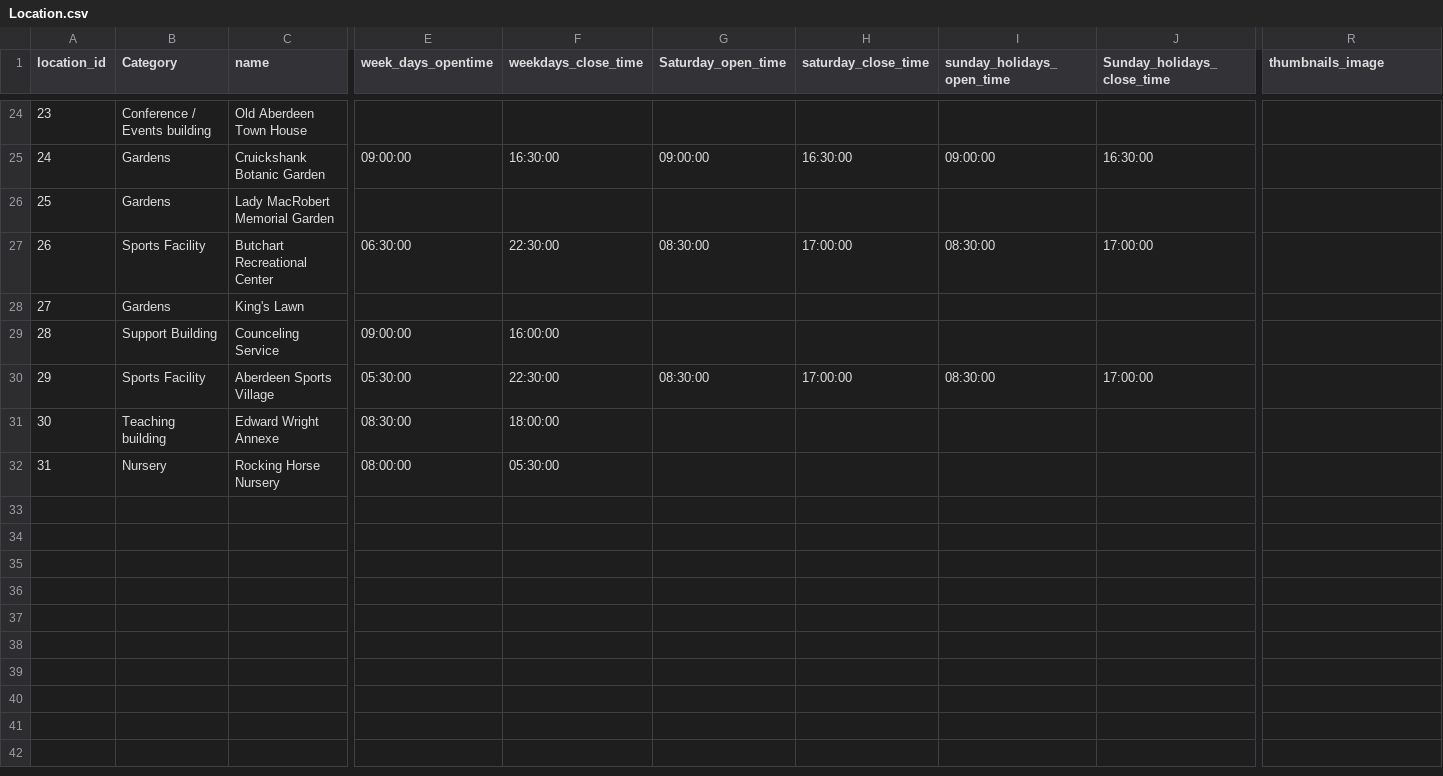
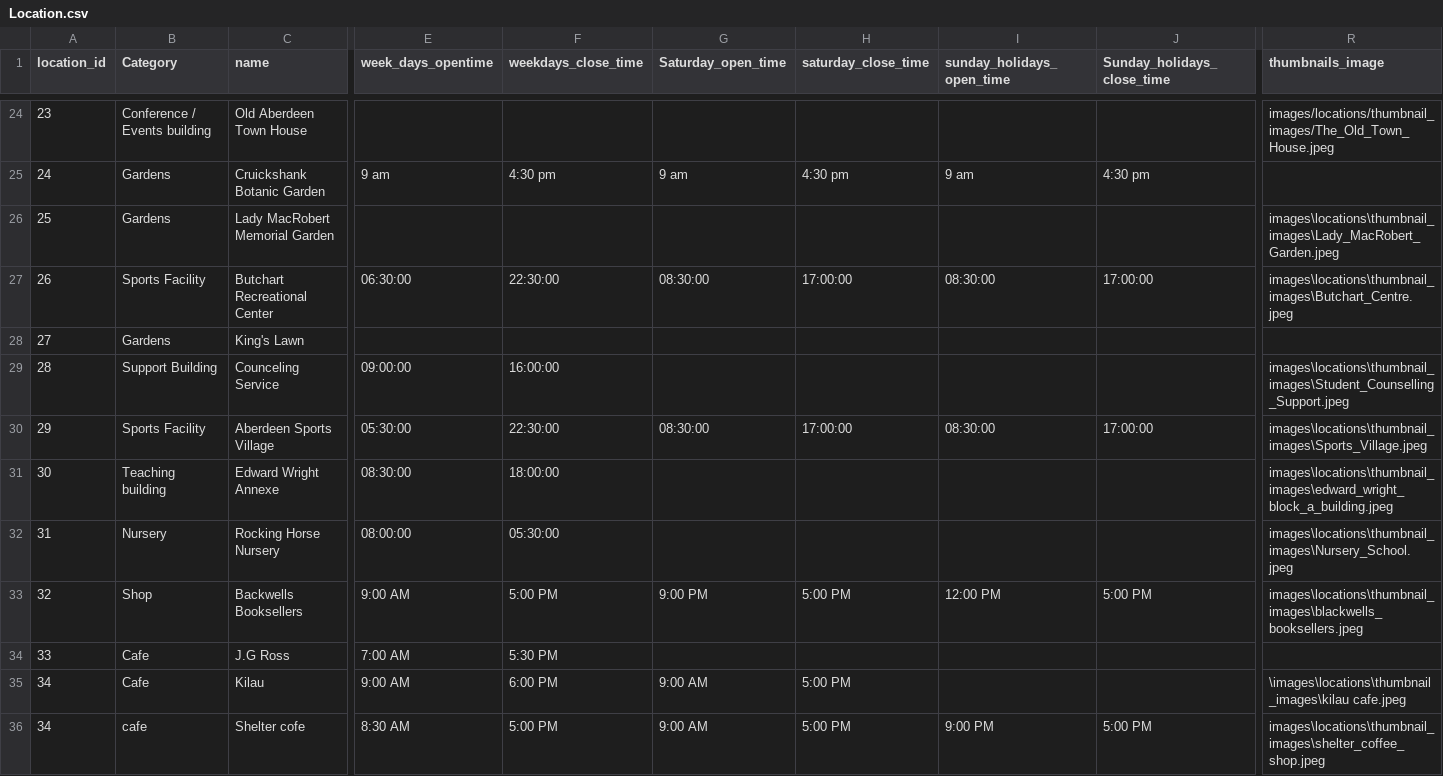
Before and after one commit to TeamBravoUoA/UoASensoryMap, a CSV file: data/Location.csv, drawn as a sheet; only a part is shown, gaps mark what is left out; rows hold the shown columns only; the diff covers the shown part only; the diff names each change by its address in the sheet, - before the commit and + after, or states it on an @@ line.

Commit message:
Update location model, admin interface, and seed data workflow

```diff
--- a/data/Location.csv
+++ b/data/Location.csv
-R24 (thumbnails_image): (empty)
+R24 (thumbnails_image): images/locations/thumbnail_images/The_Old_Town_House.jpeg
-E25 (week_days_opentime): 09:00:00
+E25 (week_days_opentime): 9 am
-F25 (weekdays_close_time): 16:30:00
+F25 (weekdays_close_time): 4:30 pm
-G25 (Saturday_open_time): 09:00:00
+G25 (Saturday_open_time): 9 am
-H25 (saturday_close_time): 16:30:00
+H25 (saturday_close_time): 4:30 pm
-I25 (sunday_holidays_open_time): 09:00:00
+I25 (sunday_holidays_open_time): 9 am
-J25 (Sunday_holidays_close_time): 16:30:00
+J25 (Sunday_holidays_close_time): 4:30 pm
-R26 (thumbnails_image): (empty)
+R26 (thumbnails_image): images\locations\thumbnail_images\Lady_MacRobert_Garden.jpeg
-R27 (thumbnails_image): (empty)
+R27 (thumbnails_image): images\locations\thumbnail_images\Butchart_Centre.jpeg
-R29 (thumbnails_image): (empty)
+R29 (thumbnails_image): images\locations\thumbnail_images\Student_Counselling_Support.jpeg
-R30 (thumbnails_image): (empty)
+R30 (thumbnails_image): images\locations\thumbnail_images\Sports_Village.jpeg
-R31 (thumbnails_image): (empty)
+R31 (thumbnails_image): images\locations\thumbnail_images\edward_wright_block_a_building.jpeg
-R32 (thumbnails_image): (empty)
+R32 (thumbnails_image): images\locations\thumbnail_images\Nursery_School.jpeg
+row 33: 32 | Shop | Backwells Booksellers | 9:00 AM | 5:00 PM | 9:00 PM | 5:00 PM | 12:00 PM | 5:00 PM | images\locations\thumbnail_images\blackwells_booksellers.jpeg
+row 34: 33 | Cafe | J.G Ross | 7:00 AM | 5:30 PM
+row 35: 34 | Cafe | Kilau | 9:00 AM | 6:00 PM | 9:00 AM | 5:00 PM |  |  | \images\locations\thumbnail_images\kilau cafe.jpeg
+row 36: 34 | cafe | Shelter cofe | 8:30 AM | 5:00 PM | 9:00 AM | 5:00 PM | 9:00 PM | 5:00 PM | images\locations\thumbnail_images\shelter_coffee_shop.jpeg
```
Also changed, not shown: 117 edited cells elsewhere in this file, 7 other files.
